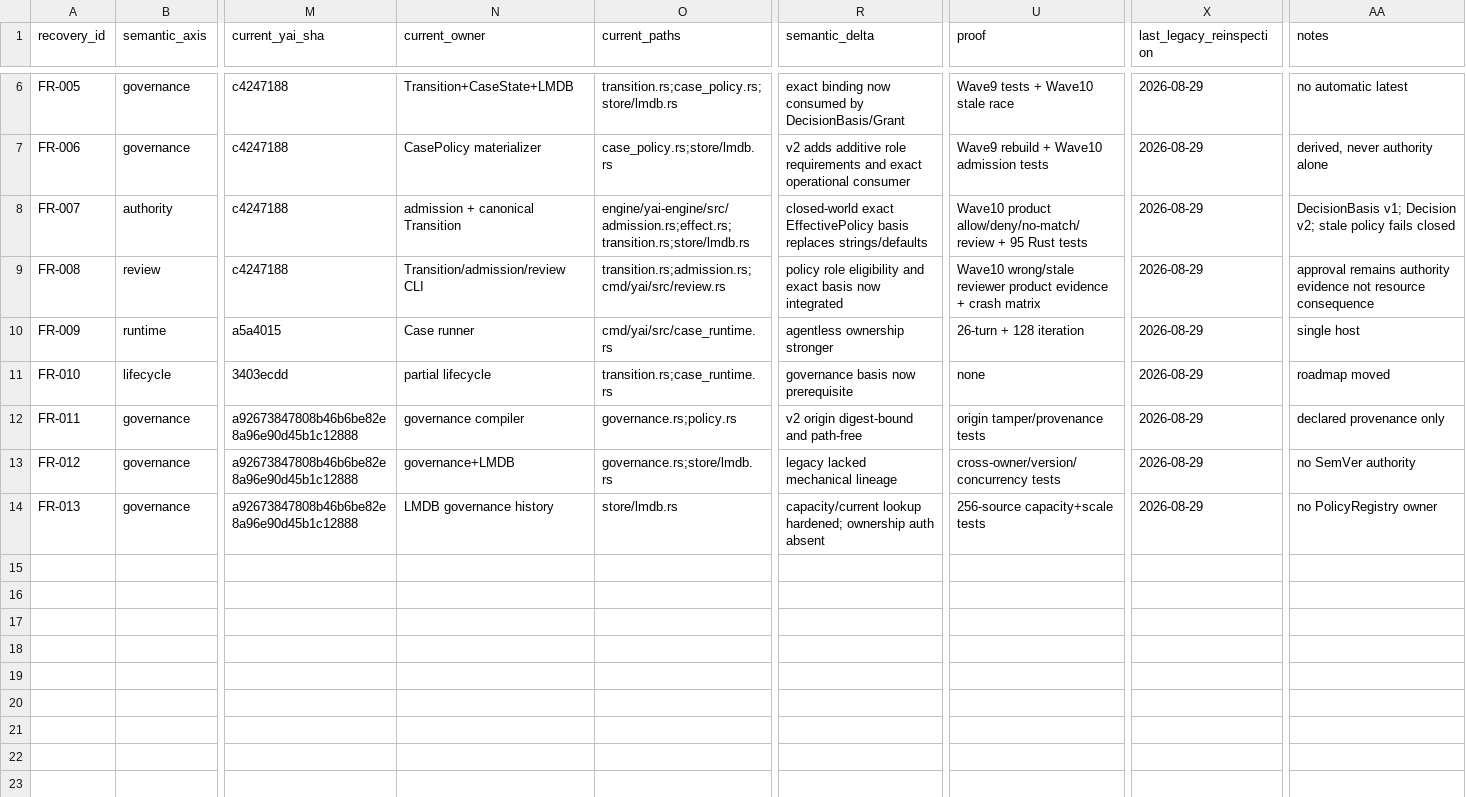
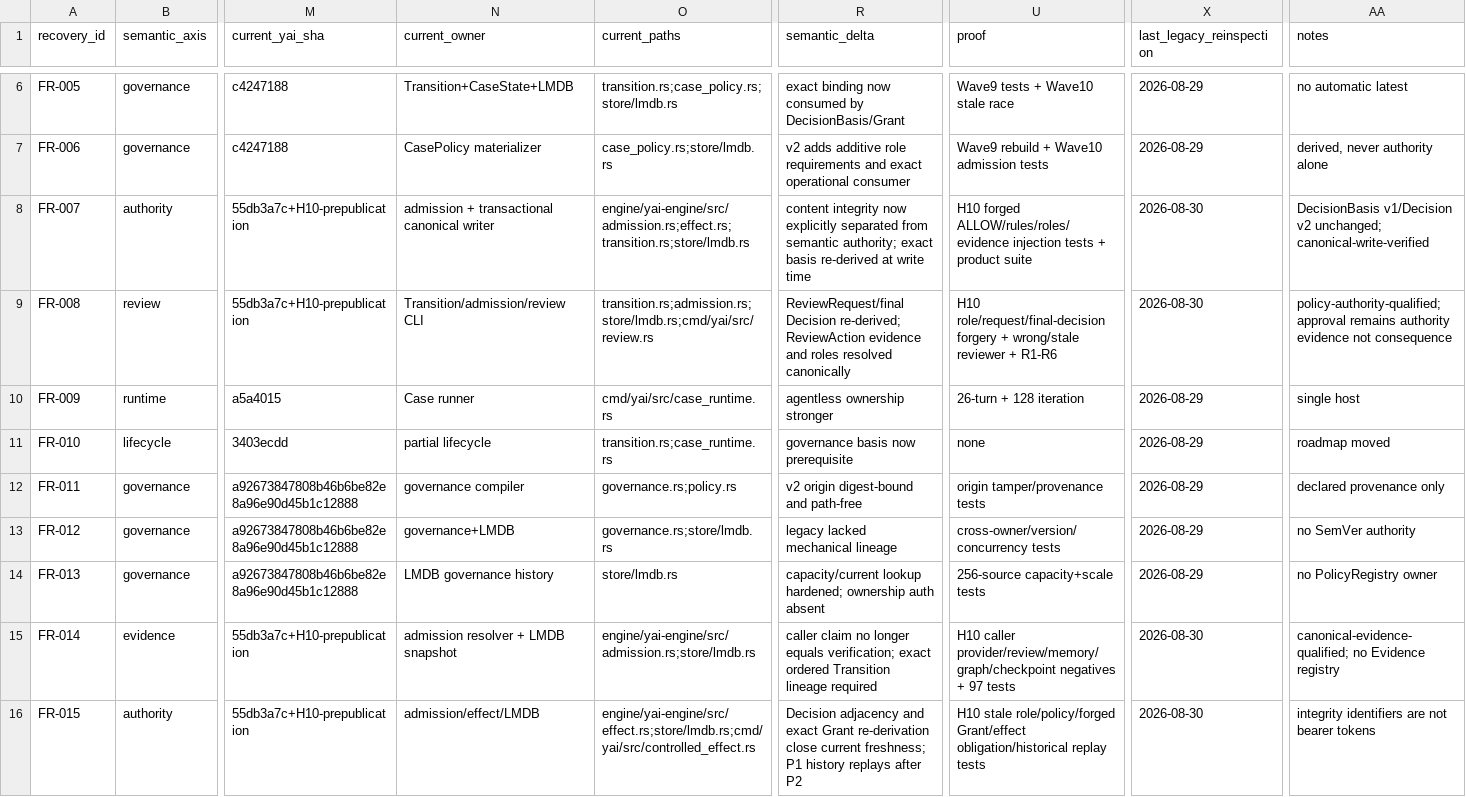
Before and after one commit to yailabs/yai, a TSV file: refoundation/foundation-recovery/FOUNDATION-RECOVERY-LEDGER.tsv, drawn as a sheet; only a part is shown, gaps mark what is left out; rows hold the shown columns only; the diff names each change by its address in the sheet, - before the commit and + after, or states it on an @@ line.

Commit message:
harden: close policy authority admission semantics

```diff
--- a/refoundation/foundation-recovery/FOUNDATION-RECOVERY-LEDGER.tsv
+++ b/refoundation/foundation-recovery/FOUNDATION-RECOVERY-LEDGER.tsv
-M8:M9 (current_yai_sha): c4247188
+M8:M9 (current_yai_sha): 55db3a7c+H10-prepublication
-N8 (current_owner): admission + canonical Transition
+N8 (current_owner): admission + transactional canonical writer
-R8 (semantic_delta): closed-world exact EffectivePolicy basis replaces strings/defaults
+R8 (semantic_delta): content integrity now explicitly separated from semantic authority; exact basis re-derived at write time
-U8 (proof): Wave10 product allow/deny/no-match/review + 95 Rust tests
+U8 (proof): H10 forged ALLOW/rules/roles/evidence injection tests + product suite
-X8:X9 (last_legacy_reinspection): 2026-08-29
+X8:X9 (last_legacy_reinspection): 2026-08-30
-AA8 (notes): DecisionBasis v1; Decision v2; stale policy fails closed
+AA8 (notes): DecisionBasis v1/Decision v2 unchanged; canonical-write-verified
-O9 (current_paths): transition.rs;admission.rs;cmd/yai/src/review.rs
+O9 (current_paths): transition.rs;admission.rs;store/lmdb.rs;cmd/yai/src/review.rs
-R9 (semantic_delta): policy role eligibility and exact basis now integrated
+R9 (semantic_delta): ReviewRequest/final Decision re-derived; ReviewAction evidence and roles resolved canonically
-U9 (proof): Wave10 wrong/stale reviewer product evidence + crash matrix
+U9 (proof): H10 role/request/final-decision forgery + wrong/stale reviewer + R1-R6
-AA9 (notes): approval remains authority evidence not resource consequence
+AA9 (notes): policy-authority-qualified; approval remains authority evidence not consequence
+row 15: FR-014 | evidence | 55db3a7c+H10-prepublication | admission resolver + LMDB snapshot | engine/yai-engine/src/admission.rs;store/lmdb.rs | caller claim no longer equals verification; exact ordered Transition lineage required | H10 caller provider/review/memory/graph/checkpoint negatives + 97 tests | 2026-08-30 | canonical-evidence-qualified; no Evidence registry
+row 16: FR-015 | authority | 55db3a7c+H10-prepublication | admission/effect/LMDB | engine/yai-engine/src/effect.rs;store/lmdb.rs;cmd/yai/src/controlled_effect.rs | Decision adjacency and exact Grant re-derivation close current freshness; P1 history replays after P2 | H10 stale role/policy/forged Grant/effect obligation/historical replay tests | 2026-08-30 | integrity identifiers are not bearer tokens
```
Also changed, not shown: refoundation/foundation-recovery/LEGACY-LIFECYCLE-MAP.tsv, refoundation/foundation-recovery/LEGACY-TO-REFOUNDED-MAP.tsv, 24 other files.
